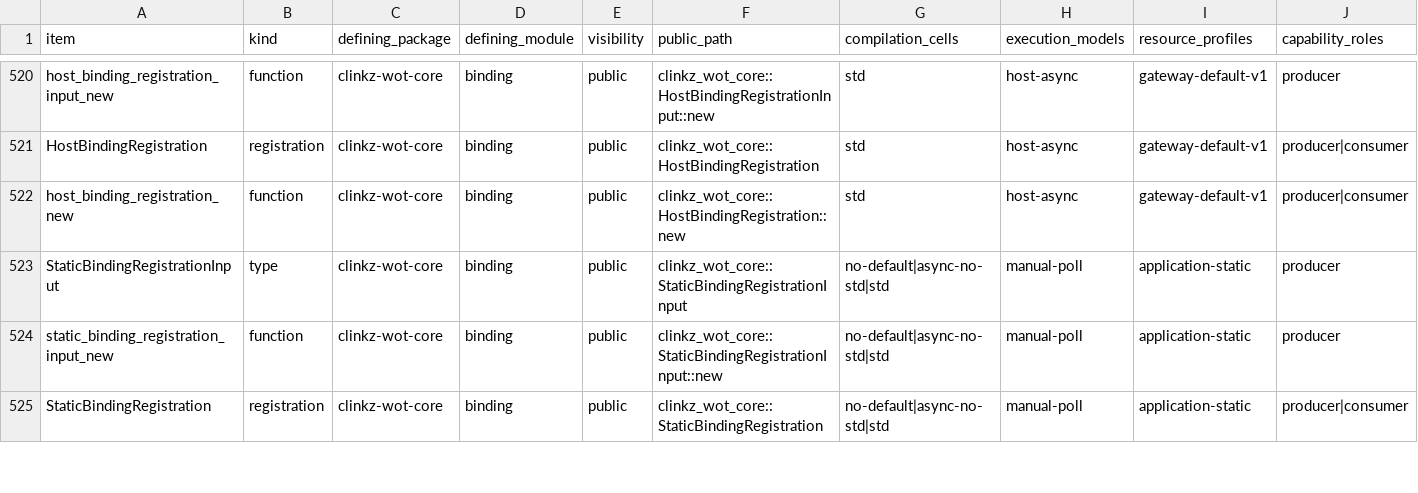
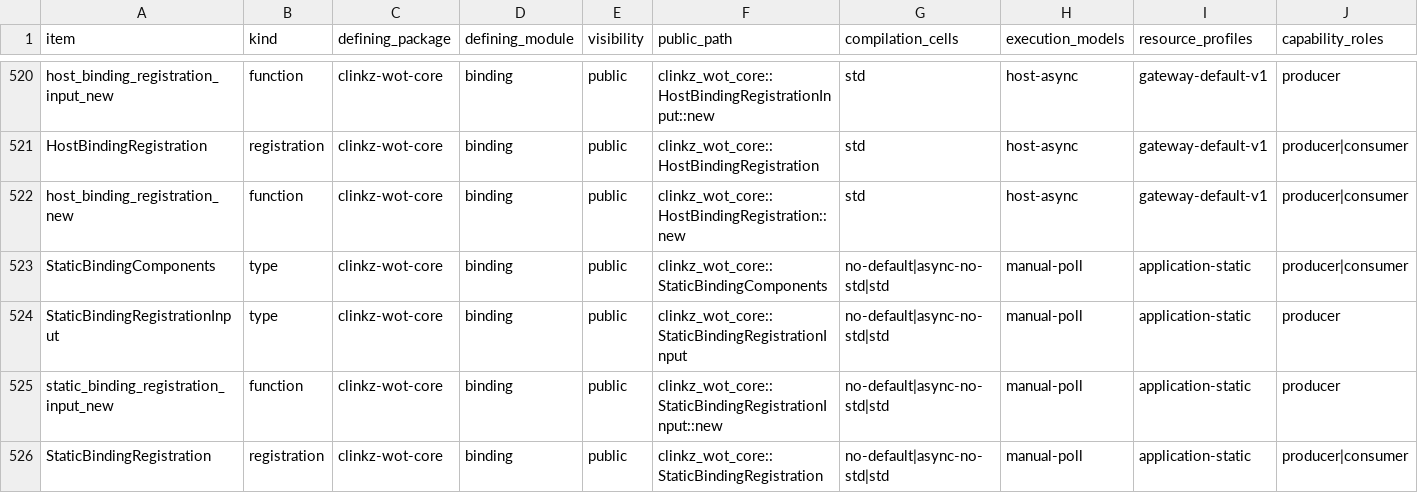
Before and after one commit to yushun1990/clinkz-wot, a CSV file: docs/api-ownership.csv, drawn as a sheet; only a part is shown, gaps mark what is left out; rows hold the shown columns only; the diff names each change by its address in the sheet, - before the commit and + after, or states it on an @@ line.

Commit message:
docs(wp300): correct StaticBindingComponents admission projection

```diff
--- a/docs/api-ownership.csv
+++ b/docs/api-ownership.csv
+row 523: StaticBindingComponents | type | clinkz-wot-core | binding | public | clinkz_wot_core::StaticBindingComponents | no-default|async-no-std|std | manual-poll | application-static | producer|consumer
```
Also changed, not shown: 1 other file.
